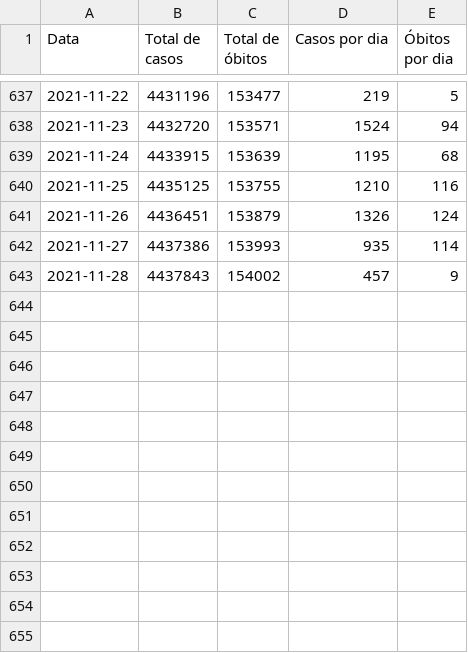
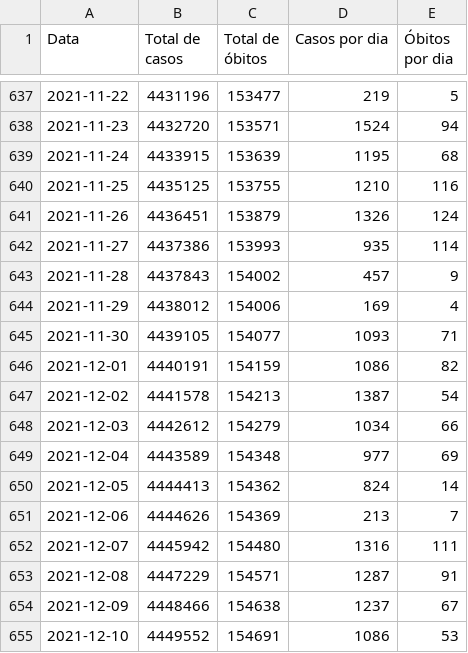
Before and after one commit to Sobral-Dev/Pandemia-Estruturada, a CSV file: Aplicação Web/app/data/covid-estado-sp.csv, drawn as a sheet; only a part is shown, gaps mark what is left out; the diff names each change by its address in the sheet, - before the commit and + after, or states it on an @@ line.

```diff
--- a/Aplicação Web/app/data/covid-estado-sp.csv
+++ b/Aplicação Web/app/data/covid-estado-sp.csv
+row 644: 2021-11-29 | 4438012 | 154006 | 169 | 4
+row 645: 2021-11-30 | 4439105 | 154077 | 1093 | 71
+row 646: 2021-12-01 | 4440191 | 154159 | 1086 | 82
+row 647: 2021-12-02 | 4441578 | 154213 | 1387 | 54
+row 648: 2021-12-03 | 4442612 | 154279 | 1034 | 66
+row 649: 2021-12-04 | 4443589 | 154348 | 977 | 69
+row 650: 2021-12-05 | 4444413 | 154362 | 824 | 14
+row 651: 2021-12-06 | 4444626 | 154369 | 213 | 7
+row 652: 2021-12-07 | 4445942 | 154480 | 1316 | 111
+row 653: 2021-12-08 | 4447229 | 154571 | 1287 | 91
+row 654: 2021-12-09 | 4448466 | 154638 | 1237 | 67
+row 655: 2021-12-10 | 4449552 | 154691 | 1086 | 53
```
Also changed, not shown: Aplicação Web/app/data/leitos-uti-enfermaria.csv, Aplicação Web/app/data/vacinometro-sp.csv.
